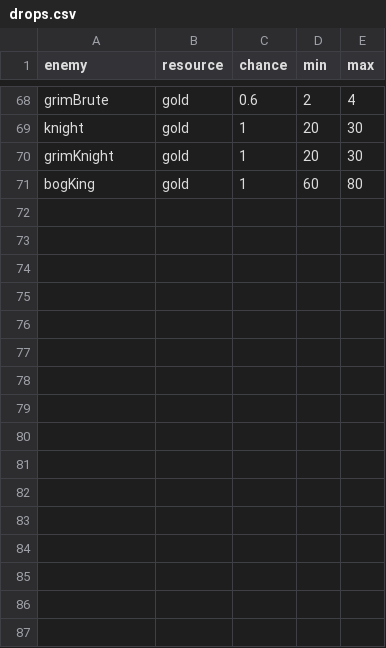
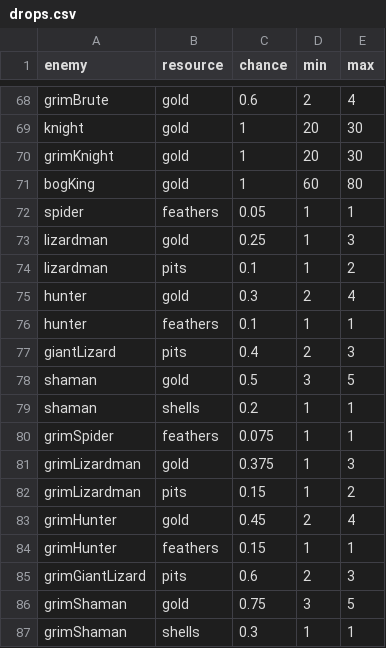
Before and after one commit to EsterMosevitzkyLis/Broceliande, a CSV file: data/drops.csv, drawn as a sheet; only a part is shown, gaps mark what is left out.

```diff
--- a/data/drops.csv
+++ b/data/drops.csv
@@ -71 +71,17 @@ grimKnight,gold,1,20,30
 bogKing,gold,1,60,80
+spider,feathers,0.05,1,1
+lizardman,gold,0.25,1,3
+lizardman,pits,0.1,1,2
+hunter,gold,0.3,2,4
+hunter,feathers,0.1,1,1
+giantLizard,pits,0.4,2,3
+shaman,gold,0.5,3,5
+shaman,shells,0.2,1,1
+grimSpider,feathers,0.075,1,1
+grimLizardman,gold,0.375,1,3
+grimLizardman,pits,0.15,1,2
+grimHunter,gold,0.45,2,4
+grimHunter,feathers,0.15,1,1
+grimGiantLizard,pits,0.6,2,3
+grimShaman,gold,0.75,3,5
+grimShaman,shells,0.3,1,1
```
Also changed, not shown: data/enemies.csv, data/globals.csv, 22 other files.
